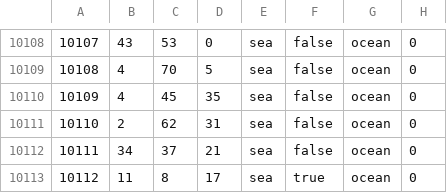
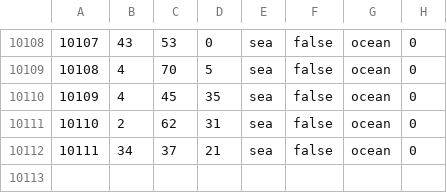
Before and after one commit to Musvage/The-Second-Sengoku, a CSV file: map/definition.csv, drawn as a sheet; only a part is shown, gaps mark what is left out.

```diff
--- a/map/definition.csv
+++ b/map/definition.csv
@@ -10112,2 +10112 @@
 10111;34;37;21;sea;false;ocean;0
-10112;11;8;17;sea;true;ocean;0
```
Also changed, not shown: 2 other files.
